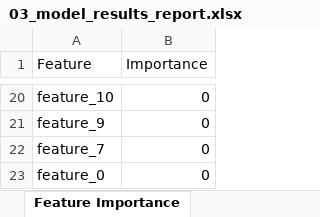
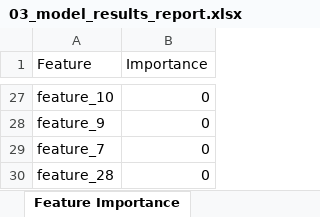
Before and after one commit to Client-Engineering-Indonesia/Bob-Workshop-IBM-Indonesia, an Excel workbook: Module-3-DataScientist and ML/results/reports/03_model_results_report.xlsx, sheet Feature Importance, drawn as a sheet; only a part is shown, gaps mark what is left out; values as stored, in another font and other column widths than the file's, no borders; addresses are those after the commit; the diff covers the shown part only; the diff names each change by its address in the sheet, - before the commit and + after, or states it on an @@ line.

```diff
--- a/Module-3-DataScientist and ML/results/reports/03_model_results_report.xlsx (sheet Feature Importance)
+++ b/Module-3-DataScientist and ML/results/reports/03_model_results_report.xlsx (sheet Feature Importance)
-A30 (Feature): feature_0
+A30 (Feature): feature_28
```
Also changed, not shown: 15 added rows, 8 removed rows and 10 edited cells elsewhere in this sheet, sheet Best Model Details, sheet Model Comparison, sheet Confusion Matrix, Module-3-DataScientist and ML/results/reports/01_data_quality_report.xlsx, Module-3-DataScientist and ML/results/reports/02_feature_engineering_report.xlsx, 14 other files.
